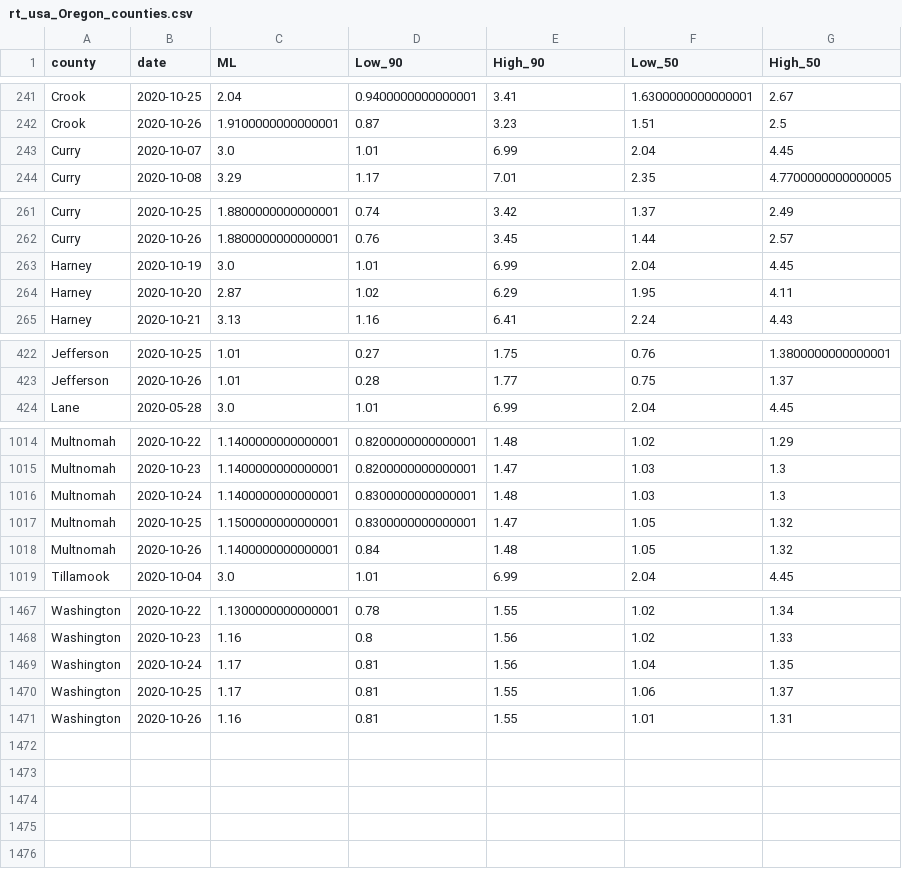
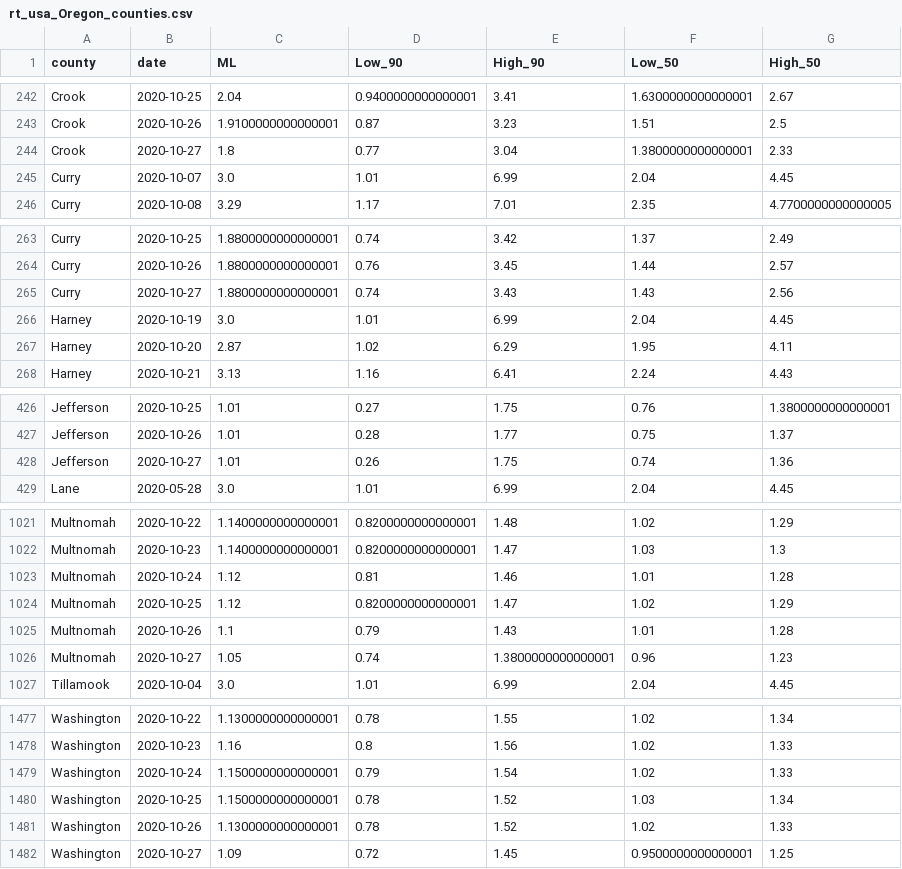
Before and after one commit to sanzgiri/covid-19-dashboards, a CSV file: _notebooks/data/rt_usa_Oregon_counties.csv, drawn as a sheet; only a part is shown, gaps mark what is left out; the diff covers the shown part only.

```diff
--- a/_notebooks/data/rt_usa_Oregon_counties.csv
+++ b/_notebooks/data/rt_usa_Oregon_counties.csv
@@ -242,2 +243,3 @@ Crook,2020-10-25,2.04,0.9400000000000001,3.41,1.6300000000000001,2.67
 Crook,2020-10-26,1.9100000000000001,0.87,3.23,1.51,2.5
+Crook,2020-10-27,1.8,0.77,3.04,1.3800000000000001,2.33
 Curry,2020-10-07,3.0,1.01,6.99,2.04,4.45
@@ -262,2 +264,3 @@ Curry,2020-10-25,1.8800000000000001,0.74,3.42,1.37,2.49
 Curry,2020-10-26,1.8800000000000001,0.76,3.45,1.44,2.57
+Curry,2020-10-27,1.8800000000000001,0.74,3.43,1.43,2.56
 Harney,2020-10-19,3.0,1.01,6.99,2.04,4.45
@@ -423,2 +427,3 @@ Jefferson,2020-10-25,1.01,0.27,1.75,0.76,1.3800000000000001
 Jefferson,2020-10-26,1.01,0.28,1.77,0.75,1.37
+Jefferson,2020-10-27,1.01,0.26,1.75,0.74,1.36
 Lane,2020-05-28,3.0,1.01,6.99,2.04,4.45
@@ -1015,5 +1022,6 @@ Multnomah,2020-10-22,1.1400000000000001,0.8200000000000001,1.48,1.02,1.29
 Multnomah,2020-10-23,1.1400000000000001,0.8200000000000001,1.47,1.03,1.3
-Multnomah,2020-10-24,1.1400000000000001,0.8300000000000001,1.48,1.03,1.3
-Multnomah,2020-10-25,1.1500000000000001,0.8300000000000001,1.47,1.05,1.32
-Multnomah,2020-10-26,1.1400000000000001,0.84,1.48,1.05,1.32
+Multnomah,2020-10-24,1.12,0.81,1.46,1.01,1.28
+Multnomah,2020-10-25,1.12,0.8200000000000001,1.47,1.02,1.29
+Multnomah,2020-10-26,1.1,0.79,1.43,1.01,1.28
+Multnomah,2020-10-27,1.05,0.74,1.3800000000000001,0.96,1.23
 Tillamook,2020-10-04,3.0,1.01,6.99,2.04,4.45
@@ -1468,4 +1478,5 @@ Washington,2020-10-22,1.1300000000000001,0.78,1.55,1.02,1.34
 Washington,2020-10-23,1.16,0.8,1.56,1.02,1.33
-Washington,2020-10-24,1.17,0.81,1.56,1.04,1.35
-Washington,2020-10-25,1.17,0.81,1.55,1.06,1.37
-Washington,2020-10-26,1.16,0.81,1.55,1.01,1.31
+Washington,2020-10-24,1.1500000000000001,0.79,1.54,1.02,1.33
+Washington,2020-10-25,1.1500000000000001,0.78,1.52,1.03,1.34
+Washington,2020-10-26,1.1300000000000001,0.78,1.52,1.02,1.33
+Washington,2020-10-27,1.09,0.72,1.45,0.9500000000000001,1.25
```
Also changed, not shown: 6 added rows and 65 edited cells elsewhere in this file, 2 other files.
